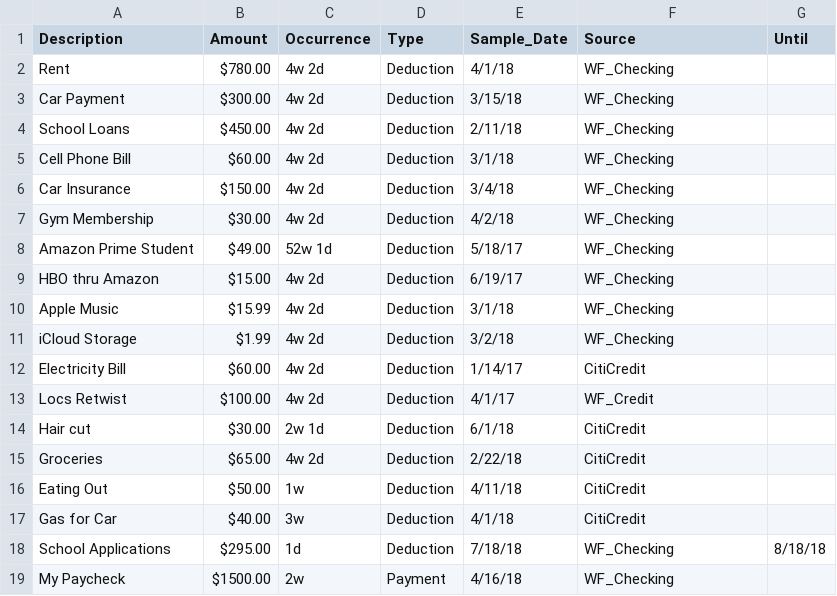
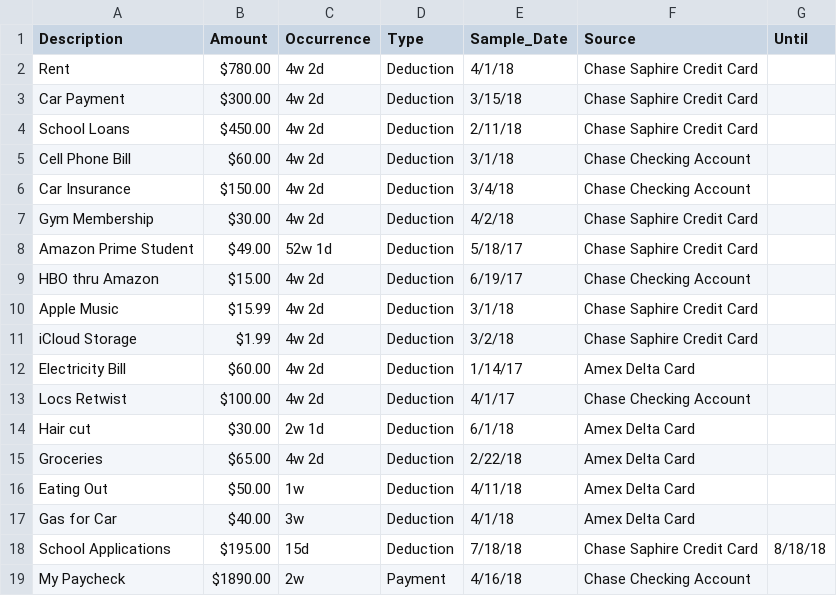
Before and after one commit to weallwegot/personal_financial_engine, a CSV file: data/test_budget.csv, drawn as a sheet.

Commit message:
update sample account and budget info

```diff
--- a/data/test_budget.csv
+++ b/data/test_budget.csv
@@ -1,19 +1,19 @@
 Description,Amount,Occurrence,Type,Sample_Date,Source,Until
-Rent,$780.00,4w 2d,Deduction,4/1/18,WF_Checking,
-Car Payment,$300.00,4w 2d,Deduction,3/15/18,WF_Checking,
-School Loans,$450.00,4w 2d,Deduction,2/11/18,WF_Checking,
-Cell Phone Bill,$60.00,4w 2d,Deduction,3/1/18,WF_Checking,
-Car Insurance,$150.00,4w 2d,Deduction,3/4/18,WF_Checking,
-Gym Membership,$30.00,4w 2d,Deduction,4/2/18,WF_Checking,
-Amazon Prime Student,$49.00,52w 1d,Deduction,5/18/17,WF_Checking,
-HBO thru Amazon,$15.00,4w 2d,Deduction,6/19/17,WF_Checking,
-Apple Music,$15.99,4w 2d,Deduction,3/1/18,WF_Checking,
-iCloud Storage,$1.99,4w 2d,Deduction,3/2/18,WF_Checking,
-Electricity Bill,$60.00,4w 2d,Deduction,1/14/17,CitiCredit,
-Locs Retwist,$100.00,4w 2d,Deduction,4/1/17,WF_Credit,
-Hair cut,$30.00,2w 1d,Deduction,6/1/18,CitiCredit,
-Groceries,$65.00,4w 2d,Deduction,2/22/18,CitiCredit,
-Eating Out,$50.00,1w,Deduction,4/11/18,CitiCredit,
-Gas for Car,$40.00,3w,Deduction,4/1/18,CitiCredit,
-School Applications,$295.00,1d,Deduction,7/18/18,WF_Checking,8/18/18
-My Paycheck,$1500.00,2w,Payment,4/16/18,WF_Checking,
+Rent,$780.00,4w 2d,Deduction,4/1/18,Chase Saphire Credit Card,
+Car Payment,$300.00,4w 2d,Deduction,3/15/18,Chase Saphire Credit Card,
+School Loans,$450.00,4w 2d,Deduction,2/11/18,Chase Saphire Credit Card,
+Cell Phone Bill,$60.00,4w 2d,Deduction,3/1/18,Chase Checking Account,
+Car Insurance,$150.00,4w 2d,Deduction,3/4/18,Chase Checking Account,
+Gym Membership,$30.00,4w 2d,Deduction,4/2/18,Chase Saphire Credit Card,
+Amazon Prime Student,$49.00,52w 1d,Deduction,5/18/17,Chase Saphire Credit Card,
+HBO thru Amazon,$15.00,4w 2d,Deduction,6/19/17,Chase Checking Account,
+Apple Music,$15.99,4w 2d,Deduction,3/1/18,Chase Saphire Credit Card,
+iCloud Storage,$1.99,4w 2d,Deduction,3/2/18,Chase Saphire Credit Card,
+Electricity Bill,$60.00,4w 2d,Deduction,1/14/17,Amex Delta Card,
+Locs Retwist,$100.00,4w 2d,Deduction,4/1/17,Chase Checking Account,
+Hair cut,$30.00,2w 1d,Deduction,6/1/18,Amex Delta Card,
+Groceries,$65.00,4w 2d,Deduction,2/22/18,Amex Delta Card,
+Eating Out,$50.00,1w,Deduction,4/11/18,Amex Delta Card,
+Gas for Car,$40.00,3w,Deduction,4/1/18,Amex Delta Card,
+School Applications,$195.00,15d,Deduction,7/18/18,Chase Saphire Credit Card,8/18/18
+My Paycheck,$1890.00,2w,Payment,4/16/18,Chase Checking Account,
```
Also changed, not shown: 1 other file.
